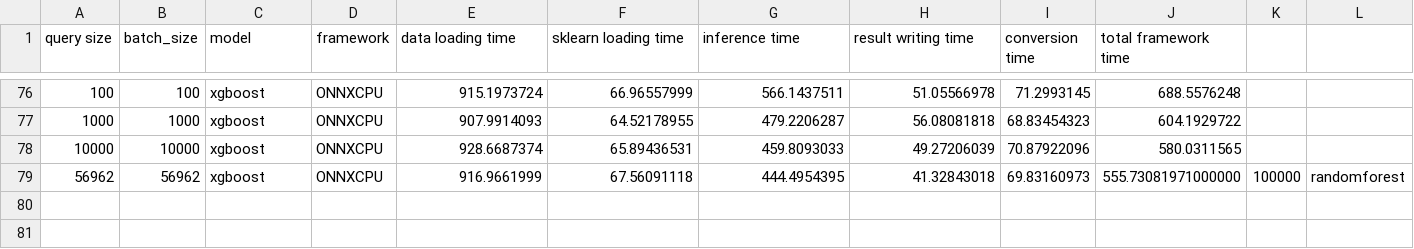
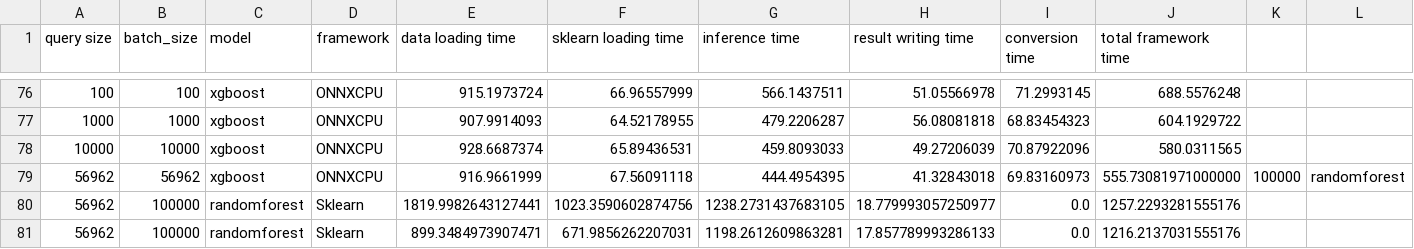
Before and after one commit to asu-cactus/netsdb, a CSV file: model-inference/decisionTree/experiments/results/fraud_1600_8_CPU.csv, drawn as a sheet; only a part is shown, gaps mark what is left out; rows hold the shown columns only; the diff names each change by its address in the sheet, - before the commit and + after, or states it on an @@ line.

```diff
--- a/model-inference/decisionTree/experiments/results/fraud_1600_8_CPU.csv
+++ b/model-inference/decisionTree/experiments/results/fraud_1600_8_CPU.csv
+row 80: 56962 | 100000 | randomforest | Sklearn | 1819.9982643127441 | 1023.3590602874756 | 1238.2731437683105 | 18.779993057250977 | 0.0 | 1257.2293281555176
+row 81: 56962 | 100000 | randomforest | Sklearn | 899.3484973907471 | 671.9856262207031 | 1198.2612609863281 | 17.857789993286133 | 0.0 | 1216.2137031555176
```
Also changed, not shown: model-inference/decisionTree/experiments/results/fraud_10_8_CPU.csv, model-inference/decisionTree/experiments/results/fraud_500_8_CPU.csv, 1 other file.
